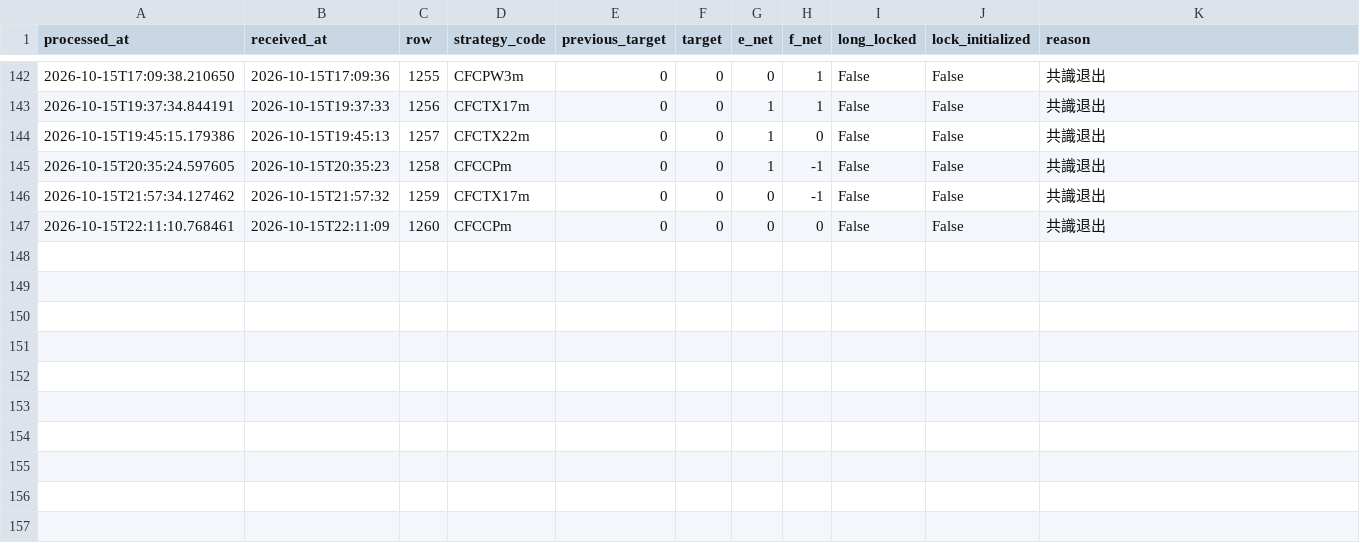
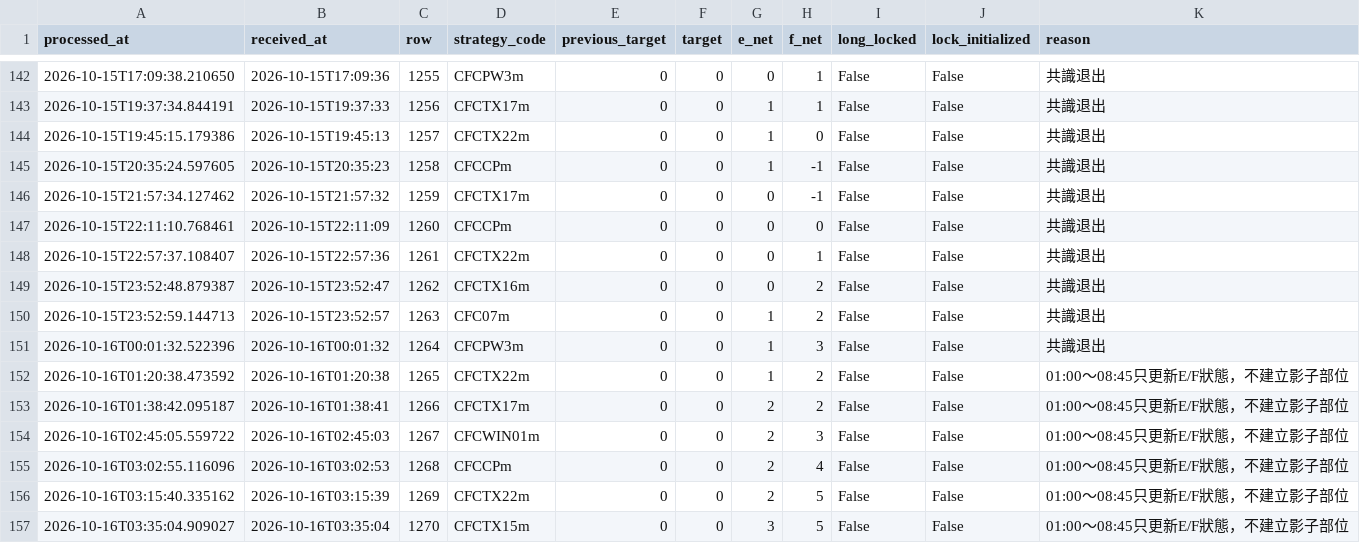
Before and after one commit to liugoldent/monitor, a CSV file: backend-futures-py/ef-hysteresis-again-strategy/records/decisions.csv, drawn as a sheet; only a part is shown, gaps mark what is left out; the diff names each change by its address in the sheet, - before the commit and + after, or states it on an @@ line.

```diff
--- a/backend-futures-py/ef-hysteresis-again-strategy/records/decisions.csv
+++ b/backend-futures-py/ef-hysteresis-again-strategy/records/decisions.csv
+row 148: 2026-10-15T22:57:37.108407 | 2026-10-15T22:57:36 | 1261 | CFCTX22m | 0 | 0 | 0 | 1 | False | False | 共識退出
+row 149: 2026-10-15T23:52:48.879387 | 2026-10-15T23:52:47 | 1262 | CFCTX16m | 0 | 0 | 0 | 2 | False | False | 共識退出
+row 150: 2026-10-15T23:52:59.144713 | 2026-10-15T23:52:57 | 1263 | CFC07m | 0 | 0 | 1 | 2 | False | False | 共識退出
+row 151: 2026-10-16T00:01:32.522396 | 2026-10-16T00:01:32 | 1264 | CFCPW3m | 0 | 0 | 1 | 3 | False | False | 共識退出
+row 152: 2026-10-16T01:20:38.473592 | 2026-10-16T01:20:38 | 1265 | CFCTX22m | 0 | 0 | 1 | 2 | False | False | 01:00～08:45只更新E/F狀態，不建立影子部位
+row 153: 2026-10-16T01:38:42.095187 | 2026-10-16T01:38:41 | 1266 | CFCTX17m | 0 | 0 | 2 | 2 | False | False | 01:00～08:45只更新E/F狀態，不建立影子部位
+row 154: 2026-10-16T02:45:05.559722 | 2026-10-16T02:45:03 | 1267 | CFCWIN01m | 0 | 0 | 2 | 3 | False | False | 01:00～08:45只更新E/F狀態，不建立影子部位
+row 155: 2026-10-16T03:02:55.116096 | 2026-10-16T03:02:53 | 1268 | CFCCPm | 0 | 0 | 2 | 4 | False | False | 01:00～08:45只更新E/F狀態，不建立影子部位
+row 156: 2026-10-16T03:15:40.335162 | 2026-10-16T03:15:39 | 1269 | CFCTX22m | 0 | 0 | 2 | 5 | False | False | 01:00～08:45只更新E/F狀態，不建立影子部位
+row 157: 2026-10-16T03:35:04.909027 | 2026-10-16T03:35:04 | 1270 | CFCTX15m | 0 | 0 | 3 | 5 | False | False | 01:00～08:45只更新E/F狀態，不建立影子部位
```
Also changed, not shown: backend-futures-py/ef-hysteresis-again-strategy/records/live_order_attempts.csv, backend-futures-py/tv_doc/six_strategy_signal_events.csv, 38 other files.
